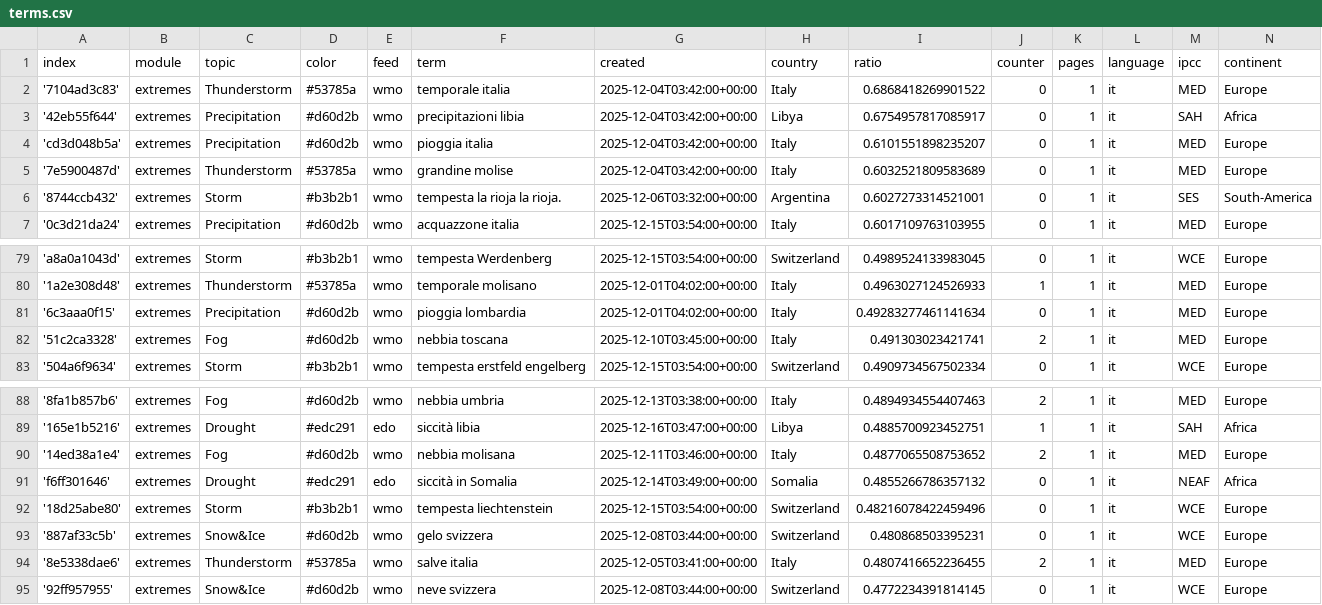
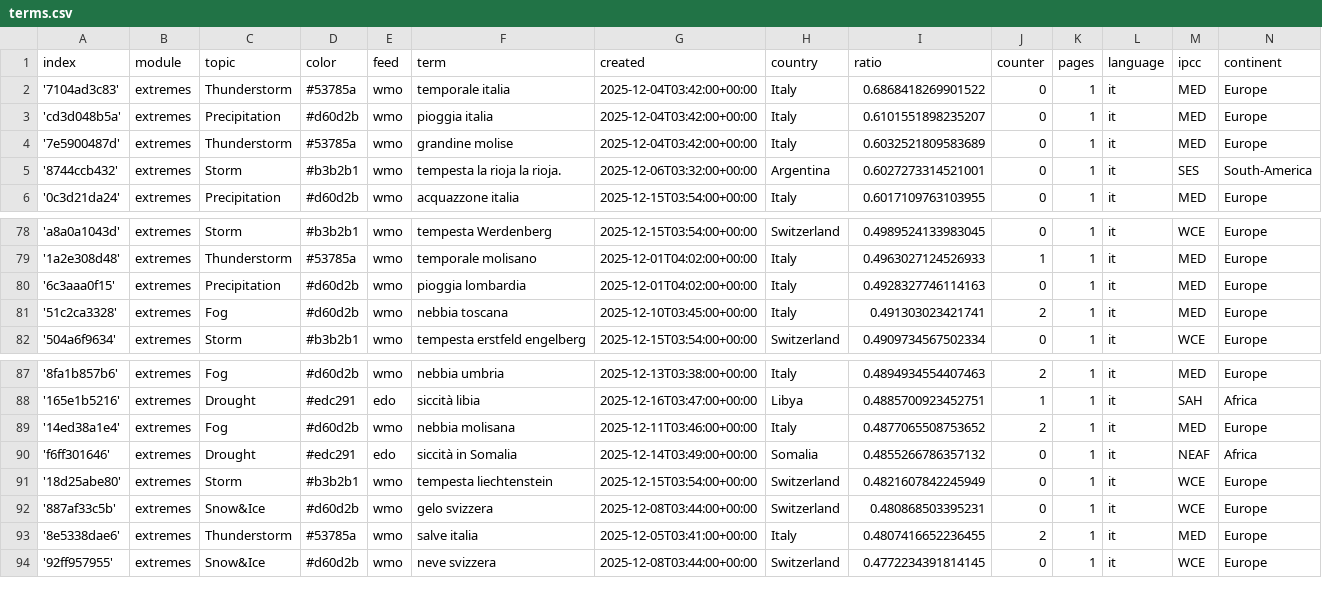
Before and after one commit to annajungfleischnews/italianExtremes, a CSV file: terms.csv, drawn as a sheet; only a part is shown, gaps mark what is left out.

Commit message:
Commit from GitHub Actions (harvest:0.0)

```diff
--- a/terms.csv
+++ b/terms.csv
@@ -2,3 +2,2 @@ index,module,topic,color,feed,term,created,country,ratio,counter,pages,language,
 '7104ad3c83',extremes,Thunderstorm,#53785a,wmo,temporale italia,2025-12-04T03:42:00+00:00,Italy,0.6868418269901522,0,1,it,MED,Europe
-'42eb55f644',extremes,Precipitation,#d60d2b,wmo,precipitazioni libia,2025-12-04T03:42:00+00:00,Libya,0.6754957817085917,0,1,it,SAH,Africa
 'cd3d048b5a',extremes,Precipitation,#d60d2b,wmo,pioggia italia,2025-12-04T03:42:00+00:00,Italy,0.6101551898235207,0,1,it,MED,Europe
@@ -80,3 +79,3 @@ index,module,topic,color,feed,term,created,country,ratio,counter,pages,language,
 '1a2e308d48',extremes,Thunderstorm,#53785a,wmo,temporale molisano,2025-12-01T04:02:00+00:00,Italy,0.4963027124526933,1,1,it,MED,Europe
-'6c3aaa0f15',extremes,Precipitation,#d60d2b,wmo,pioggia lombardia,2025-12-01T04:02:00+00:00,Italy,0.49283277461141634,0,1,it,MED,Europe
+'6c3aaa0f15',extremes,Precipitation,#d60d2b,wmo,pioggia lombardia,2025-12-01T04:02:00+00:00,Italy,0.4928327746114163,0,1,it,MED,Europe
 '51c2ca3328',extremes,Fog,#d60d2b,wmo,nebbia toscana,2025-12-10T03:45:00+00:00,Italy,0.491303023421741,2,1,it,MED,Europe
@@ -91,3 +90,3 @@ index,module,topic,color,feed,term,created,country,ratio,counter,pages,language,
 'f6ff301646',extremes,Drought,#edc291,edo,siccità in Somalia,2025-12-14T03:49:00+00:00,Somalia,0.4855266786357132,0,1,it,NEAF,Africa
-'18d25abe80',extremes,Storm,#b3b2b1,wmo,tempesta liechtenstein,2025-12-15T03:54:00+00:00,Switzerland,0.48216078422459496,0,1,it,WCE,Europe
+'18d25abe80',extremes,Storm,#b3b2b1,wmo,tempesta liechtenstein,2025-12-15T03:54:00+00:00,Switzerland,0.4821607842245949,0,1,it,WCE,Europe
 '887af33c5b',extremes,Snow&Ice,#d60d2b,wmo,gelo svizzera,2025-12-08T03:44:00+00:00,Switzerland,0.480868503395231,0,1,it,WCE,Europe
```
